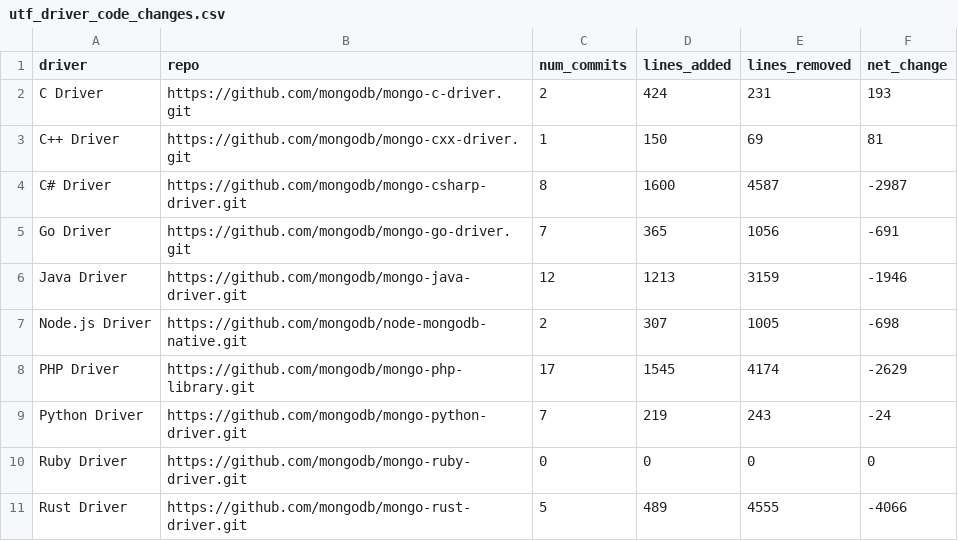
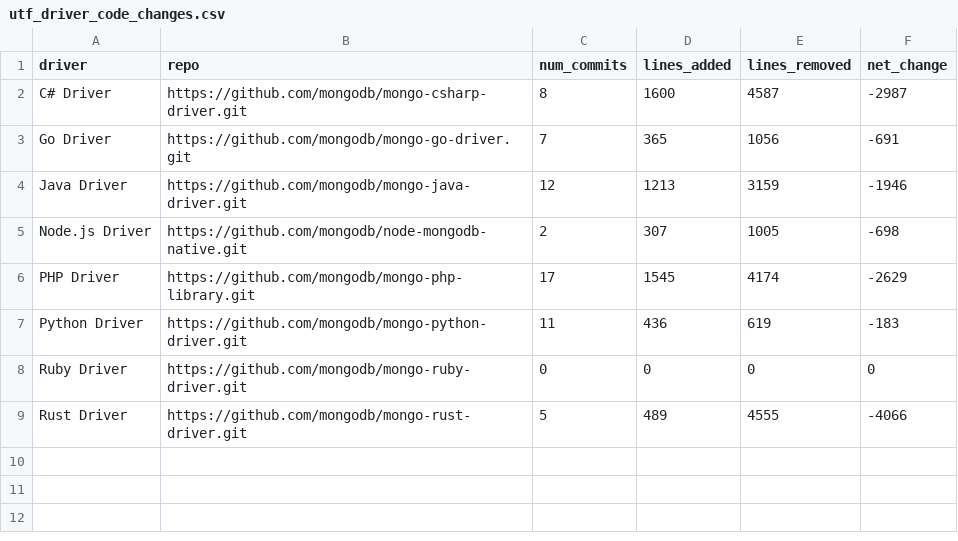
Before and after one commit to ajdavis/specifications-1, a CSV file: research_paper/utf_driver_code_changes.csv, drawn as a sheet.

```diff
--- a/research_paper/utf_driver_code_changes.csv
+++ b/research_paper/utf_driver_code_changes.csv
@@ -1,4 +1,2 @@
 driver,repo,num_commits,lines_added,lines_removed,net_change
-C Driver,https://github.com/mongodb/mongo-c-driver.git,2,424,231,193
-C++ Driver,https://github.com/mongodb/mongo-cxx-driver.git,1,150,69,81
 C# Driver,https://github.com/mongodb/mongo-csharp-driver.git,8,1600,4587,-2987
@@ -8,3 +6,3 @@ Node.js Driver,https://github.com/mongodb/node-mongodb-native.git,2,307,1005,-69
 PHP Driver,https://github.com/mongodb/mongo-php-library.git,17,1545,4174,-2629
-Python Driver,https://github.com/mongodb/mongo-python-driver.git,7,219,243,-24
+Python Driver,https://github.com/mongodb/mongo-python-driver.git,11,436,619,-183
 Ruby Driver,https://github.com/mongodb/mongo-ruby-driver.git,0,0,0,0
```
Also changed, not shown: 2 other files.
